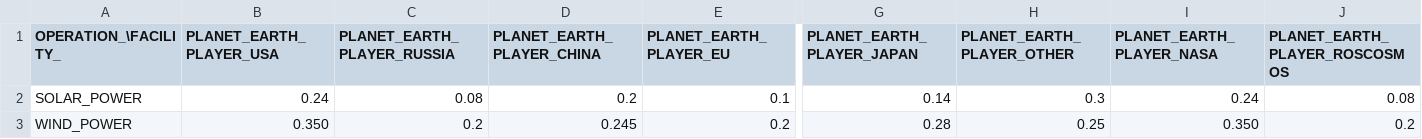
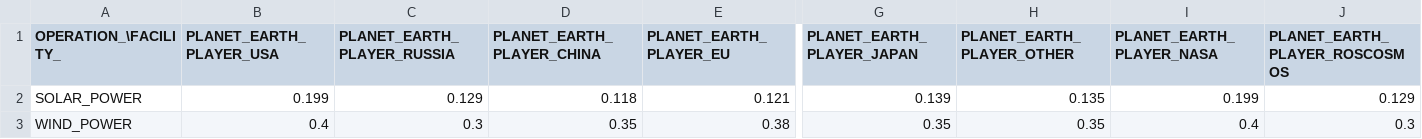
Before and after one commit to t2civ/astropolis_sdk, a TSV file: public/data/tables/facilities_operations_utilizations.tsv, drawn as a sheet; only a part is shown, gaps mark what is left out; the diff covers the shown part only; the diff names each change by its address in the sheet, - before the commit and + after, or states it on an @@ line.

```diff
--- a/public/data/tables/facilities_operations_utilizations.tsv
+++ b/public/data/tables/facilities_operations_utilizations.tsv
-B2 (PLANET_EARTH_PLAYER_USA): 0.24
+B2 (PLANET_EARTH_PLAYER_USA): 0.199
-C2 (PLANET_EARTH_PLAYER_RUSSIA): 0.08
+C2 (PLANET_EARTH_PLAYER_RUSSIA): 0.129
-D2 (PLANET_EARTH_PLAYER_CHINA): 0.2
+D2 (PLANET_EARTH_PLAYER_CHINA): 0.118
-E2 (PLANET_EARTH_PLAYER_EU): 0.1
+E2 (PLANET_EARTH_PLAYER_EU): 0.121
-G2 (PLANET_EARTH_PLAYER_JAPAN): 0.14
+G2 (PLANET_EARTH_PLAYER_JAPAN): 0.139
-H2 (PLANET_EARTH_PLAYER_OTHER): 0.3
+H2 (PLANET_EARTH_PLAYER_OTHER): 0.135
-I2 (PLANET_EARTH_PLAYER_NASA): 0.24
+I2 (PLANET_EARTH_PLAYER_NASA): 0.199
-J2 (PLANET_EARTH_PLAYER_ROSCOSMOS): 0.08
+J2 (PLANET_EARTH_PLAYER_ROSCOSMOS): 0.129
-B3 (PLANET_EARTH_PLAYER_USA): 0.350
+B3 (PLANET_EARTH_PLAYER_USA): 0.4
-C3 (PLANET_EARTH_PLAYER_RUSSIA): 0.2
+C3 (PLANET_EARTH_PLAYER_RUSSIA): 0.3
-D3 (PLANET_EARTH_PLAYER_CHINA): 0.245
+D3 (PLANET_EARTH_PLAYER_CHINA): 0.35
-E3 (PLANET_EARTH_PLAYER_EU): 0.2
+E3 (PLANET_EARTH_PLAYER_EU): 0.38
-G3 (PLANET_EARTH_PLAYER_JAPAN): 0.28
+G3 (PLANET_EARTH_PLAYER_JAPAN): 0.35
-H3 (PLANET_EARTH_PLAYER_OTHER): 0.25
+H3 (PLANET_EARTH_PLAYER_OTHER): 0.35
-I3 (PLANET_EARTH_PLAYER_NASA): 0.350
+I3 (PLANET_EARTH_PLAYER_NASA): 0.4
-J3 (PLANET_EARTH_PLAYER_ROSCOSMOS): 0.2
+J3 (PLANET_EARTH_PLAYER_ROSCOSMOS): 0.3
```
Also changed, not shown: 34 edited cells elsewhere in this file, public/data/tables/facilities_operations_capacities.tsv, public/data/tables/facilities_populations.tsv.
